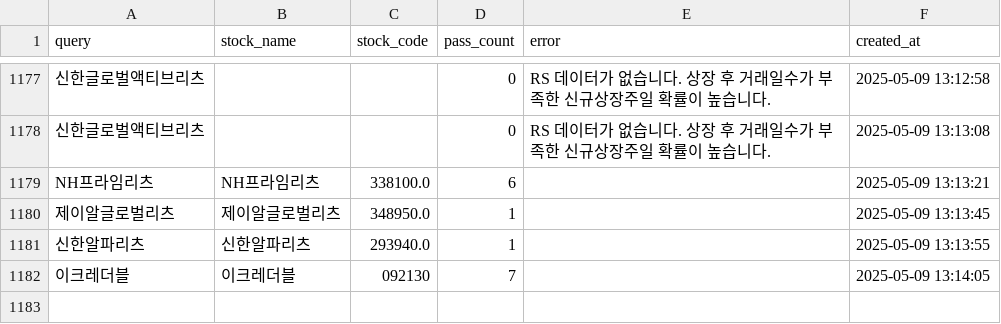
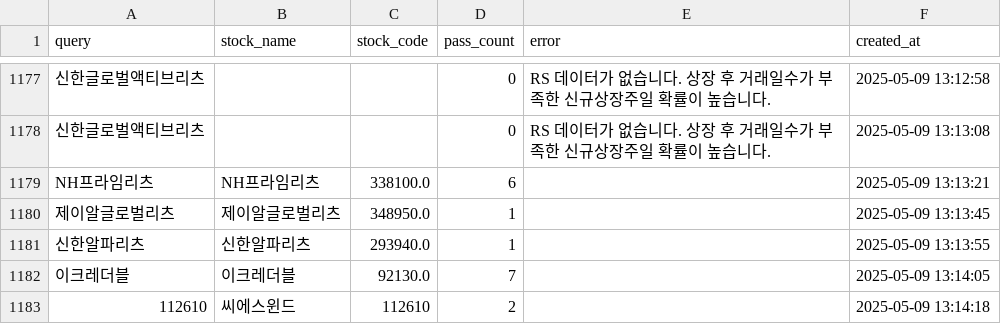
Before and after one commit to MinHoBinE/minhobin, a CSV file: data/analysis_history.csv, drawn as a sheet; only a part is shown, gaps mark what is left out.

Commit message:
Add analysis history: 112610

```diff
--- a/data/analysis_history.csv
+++ b/data/analysis_history.csv
@@ -1181,2 +1181,3 @@ NH프라임리츠,NH프라임리츠,338100.0,6,,2025-05-09 13:13:21
 신한알파리츠,신한알파리츠,293940.0,1,,2025-05-09 13:13:55
-이크레더블,이크레더블,092130,7,,2025-05-09 13:14:05
+이크레더블,이크레더블,92130.0,7,,2025-05-09 13:14:05
+112610,씨에스윈드,112610,2,,2025-05-09 13:14:18
```
